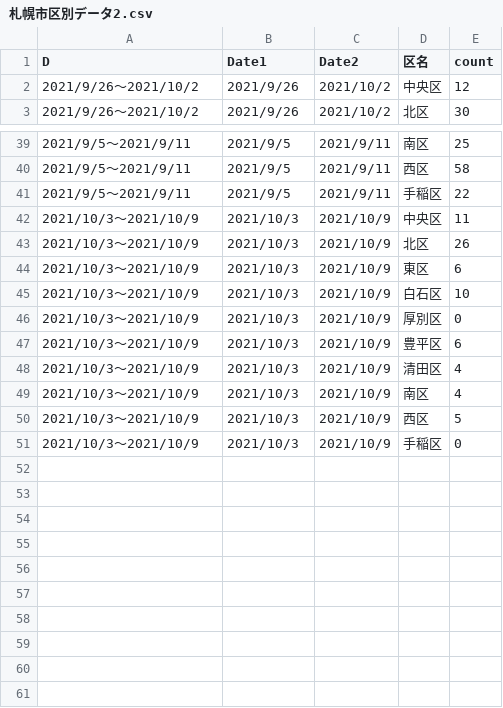
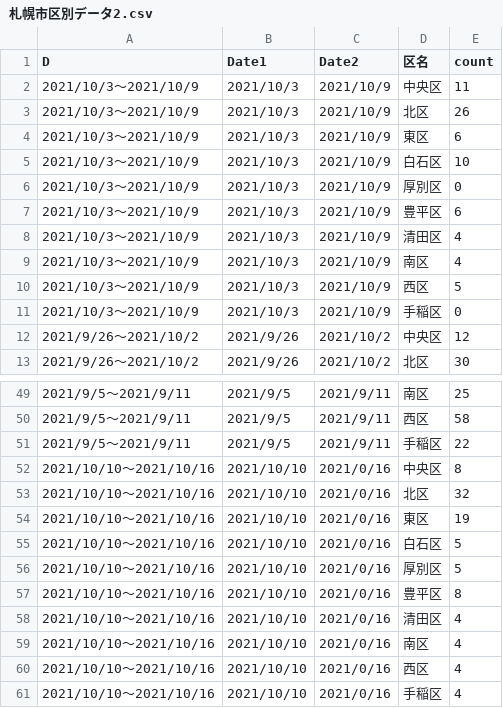
Before and after one commit to tanamym/sapporo_covid_ward, a CSV file: 札幌市区別データ2.csv, drawn as a sheet; only a part is shown, gaps mark what is left out.

Commit message:
Add files via upload

```diff
--- a/札幌市区別データ2.csv
+++ b/札幌市区別データ2.csv
@@ -1,2 +1,12 @@
 "D","Date1","Date2","区名","count"
+"2021/10/3～2021/10/9","2021/10/3","2021/10/9","中央区",11
+"2021/10/3～2021/10/9","2021/10/3","2021/10/9","北区",26
+"2021/10/3～2021/10/9","2021/10/3","2021/10/9","東区",6
+"2021/10/3～2021/10/9","2021/10/3","2021/10/9","白石区",10
+"2021/10/3～2021/10/9","2021/10/3","2021/10/9","厚別区",0
+"2021/10/3～2021/10/9","2021/10/3","2021/10/9","豊平区",6
+"2021/10/3～2021/10/9","2021/10/3","2021/10/9","清田区",4
+"2021/10/3～2021/10/9","2021/10/3","2021/10/9","南区",4
+"2021/10/3～2021/10/9","2021/10/3","2021/10/9","西区",5
+"2021/10/3～2021/10/9","2021/10/3","2021/10/9","手稲区",0
 "2021/9/26～2021/10/2","2021/9/26","2021/10/2","中央区",12
@@ -41,11 +51,11 @@
 "2021/9/5～2021/9/11","2021/9/5","2021/9/11","手稲区",22
-"2021/10/3～2021/10/9","2021/10/3","2021/10/9","中央区",11
-"2021/10/3～2021/10/9","2021/10/3","2021/10/9","北区",26
-"2021/10/3～2021/10/9","2021/10/3","2021/10/9","東区",6
-"2021/10/3～2021/10/9","2021/10/3","2021/10/9","白石区",10
-"2021/10/3～2021/10/9","2021/10/3","2021/10/9","厚別区",0
-"2021/10/3～2021/10/9","2021/10/3","2021/10/9","豊平区",6
-"2021/10/3～2021/10/9","2021/10/3","2021/10/9","清田区",4
-"2021/10/3～2021/10/9","2021/10/3","2021/10/9","南区",4
-"2021/10/3～2021/10/9","2021/10/3","2021/10/9","西区",5
-"2021/10/3～2021/10/9","2021/10/3","2021/10/9","手稲区",0
+"2021/10/10～2021/10/16","2021/10/10","2021/0/16","中央区",8
+"2021/10/10～2021/10/16","2021/10/10","2021/0/16","北区",32
+"2021/10/10～2021/10/16","2021/10/10","2021/0/16","東区",19
+"2021/10/10～2021/10/16","2021/10/10","2021/0/16","白石区",5
+"2021/10/10～2021/10/16","2021/10/10","2021/0/16","厚別区",5
+"2021/10/10～2021/10/16","2021/10/10","2021/0/16","豊平区",8
+"2021/10/10～2021/10/16","2021/10/10","2021/0/16","清田区",4
+"2021/10/10～2021/10/16","2021/10/10","2021/0/16","南区",4
+"2021/10/10～2021/10/16","2021/10/10","2021/0/16","西区",4
+"2021/10/10～2021/10/16","2021/10/10","2021/0/16","手稲区",4
```
